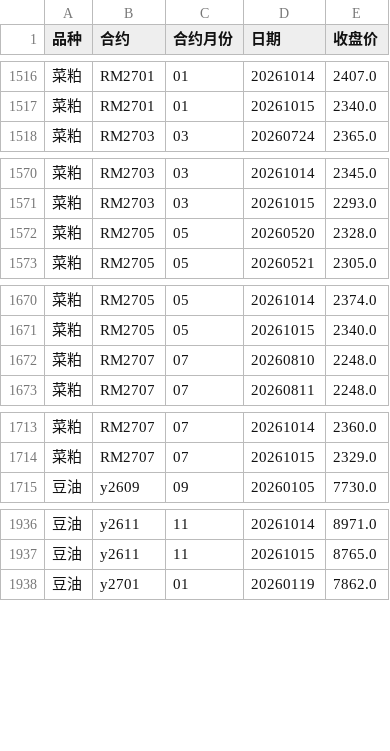
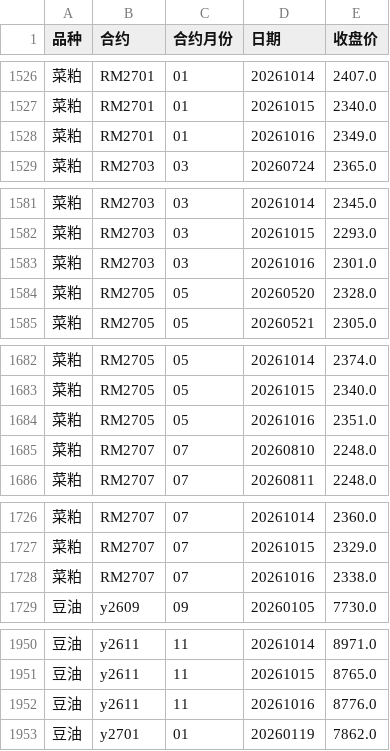
Before and after one commit to tx18223763752-blip/ag-chicang, a CSV file: data/合约收盘价.csv, drawn as a sheet; only a part is shown, gaps mark what is left out; the diff covers the shown part only; the diff names each change by its address in the sheet, - before the commit and + after, or states it on an @@ line.

```diff
--- a/data/合约收盘价.csv
+++ b/data/合约收盘价.csv
+row 1528: 菜粕 | RM2701 | 01 | 20261016 | 2349.0
+row 1583: 菜粕 | RM2703 | 03 | 20261016 | 2301.0
+row 1684: 菜粕 | RM2705 | 05 | 20261016 | 2351.0
+row 1728: 菜粕 | RM2707 | 07 | 20261016 | 2338.0
+row 1952: 豆油 | y2611 | 11 | 20261016 | 8776.0
```
Also changed, not shown: 20 added rows elsewhere in this file, data/棕榈油_汇总.csv, data/菜油_汇总.csv, 5 other files.
